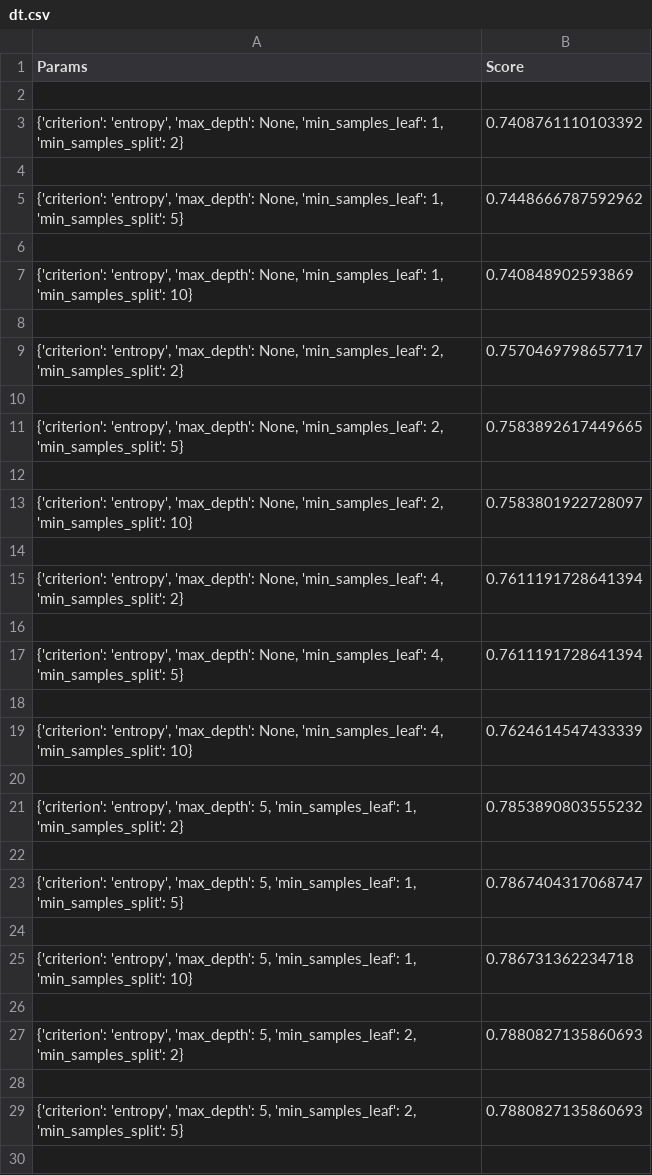
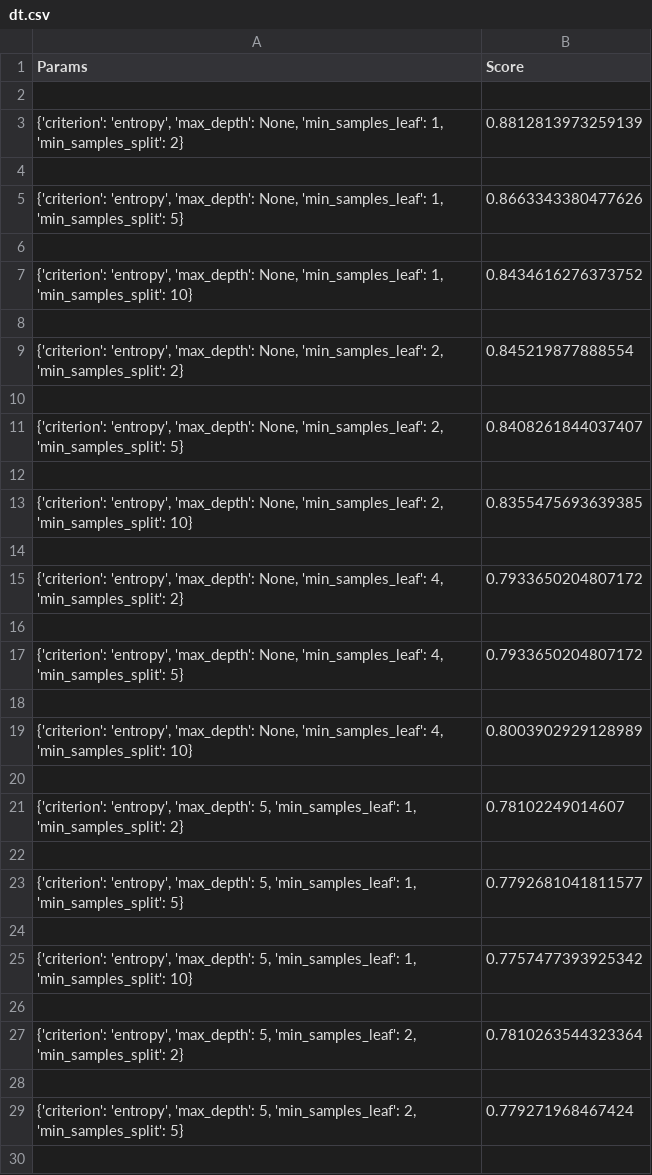
Before and after one commit to acotanor/SADp3, a CSV file: output/dt.csv, drawn as a sheet; only a part is shown; the diff covers the shown part only.

```diff
--- a/output/dt.csv
+++ b/output/dt.csv
@@ -2,29 +2,29 @@ Params,Score
 
-"{'criterion': 'entropy', 'max_depth': None, 'min_samples_leaf': 1, 'min_samples_split': 2}",0.7408761110103392
+"{'criterion': 'entropy', 'max_depth': None, 'min_samples_leaf': 1, 'min_samples_split': 2}",0.8812813973259139
 
-"{'criterion': 'entropy', 'max_depth': None, 'min_samples_leaf': 1, 'min_samples_split': 5}",0.7448666787592962
+"{'criterion': 'entropy', 'max_depth': None, 'min_samples_leaf': 1, 'min_samples_split': 5}",0.8663343380477626
 
-"{'criterion': 'entropy', 'max_depth': None, 'min_samples_leaf': 1, 'min_samples_split': 10}",0.740848902593869
+"{'criterion': 'entropy', 'max_depth': None, 'min_samples_leaf': 1, 'min_samples_split': 10}",0.8434616276373752
 
-"{'criterion': 'entropy', 'max_depth': None, 'min_samples_leaf': 2, 'min_samples_split': 2}",0.7570469798657717
+"{'criterion': 'entropy', 'max_depth': None, 'min_samples_leaf': 2, 'min_samples_split': 2}",0.845219877888554
 
-"{'criterion': 'entropy', 'max_depth': None, 'min_samples_leaf': 2, 'min_samples_split': 5}",0.7583892617449665
+"{'criterion': 'entropy', 'max_depth': None, 'min_samples_leaf': 2, 'min_samples_split': 5}",0.8408261844037407
 
-"{'criterion': 'entropy', 'max_depth': None, 'min_samples_leaf': 2, 'min_samples_split': 10}",0.7583801922728097
+"{'criterion': 'entropy', 'max_depth': None, 'min_samples_leaf': 2, 'min_samples_split': 10}",0.8355475693639385
 
-"{'criterion': 'entropy', 'max_depth': None, 'min_samples_leaf': 4, 'min_samples_split': 2}",0.7611191728641394
+"{'criterion': 'entropy', 'max_depth': None, 'min_samples_leaf': 4, 'min_samples_split': 2}",0.7933650204807172
 
-"{'criterion': 'entropy', 'max_depth': None, 'min_samples_leaf': 4, 'min_samples_split': 5}",0.7611191728641394
+"{'criterion': 'entropy', 'max_depth': None, 'min_samples_leaf': 4, 'min_samples_split': 5}",0.7933650204807172
 
-"{'criterion': 'entropy', 'max_depth': None, 'min_samples_leaf': 4, 'min_samples_split': 10}",0.7624614547433339
+"{'criterion': 'entropy', 'max_depth': None, 'min_samples_leaf': 4, 'min_samples_split': 10}",0.8003902929128989
 
-"{'criterion': 'entropy', 'max_depth': 5, 'min_samples_leaf': 1, 'min_samples_split': 2}",0.7853890803555232
+"{'criterion': 'entropy', 'max_depth': 5, 'min_samples_leaf': 1, 'min_samples_split': 2}",0.78102249014607
 
-"{'criterion': 'entropy', 'max_depth': 5, 'min_samples_leaf': 1, 'min_samples_split': 5}",0.7867404317068747
+"{'criterion': 'entropy', 'max_depth': 5, 'min_samples_leaf': 1, 'min_samples_split': 5}",0.7792681041811577
 
-"{'criterion': 'entropy', 'max_depth': 5, 'min_samples_leaf': 1, 'min_samples_split': 10}",0.786731362234718
+"{'criterion': 'entropy', 'max_depth': 5, 'min_samples_leaf': 1, 'min_samples_split': 10}",0.7757477393925342
 
-"{'criterion': 'entropy', 'max_depth': 5, 'min_samples_leaf': 2, 'min_samples_split': 2}",0.7880827135860693
+"{'criterion': 'entropy', 'max_depth': 5, 'min_samples_leaf': 2, 'min_samples_split': 2}",0.7810263544323364
 
-"{'criterion': 'entropy', 'max_depth': 5, 'min_samples_leaf': 2, 'min_samples_split': 5}",0.7880827135860693
+"{'criterion': 'entropy', 'max_depth': 5, 'min_samples_leaf': 2, 'min_samples_split': 5}",0.779271968467424
 
```
Also changed, not shown: 31 edited cells elsewhere in this file, 4 other files.
